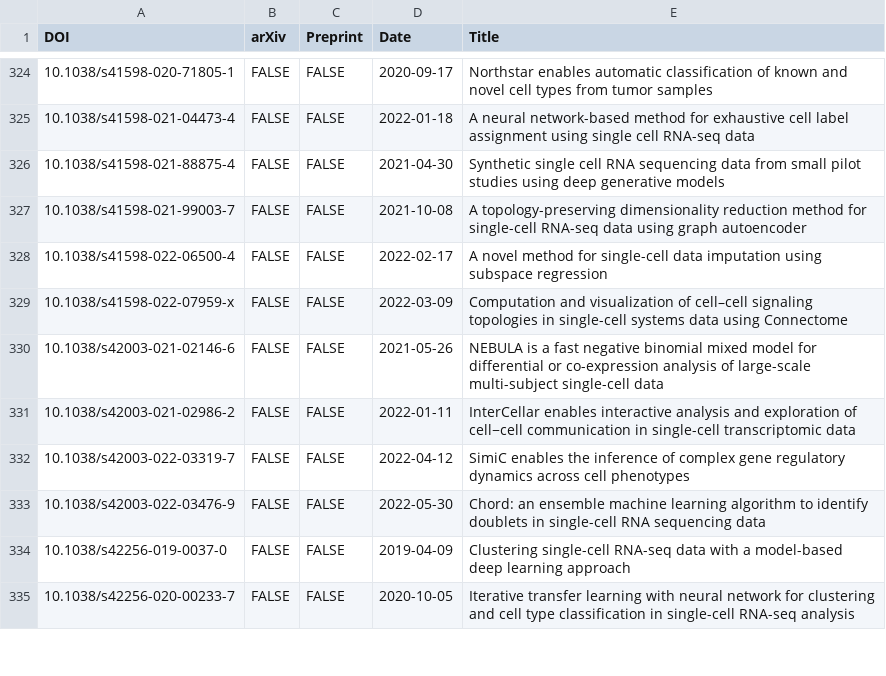
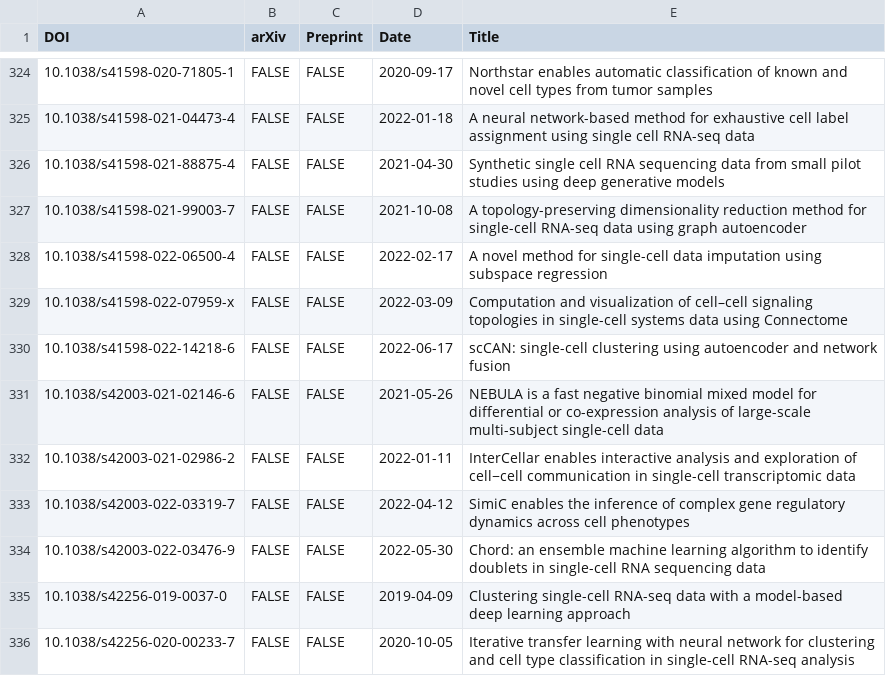
Before and after one commit to scRNA-tools/scRNA-tools, a TSV file: database/references.tsv, drawn as a sheet; only a part is shown, gaps mark what is left out.

```diff
--- a/database/references.tsv
+++ b/database/references.tsv
@@ -329,2 +329,3 @@ DOI	arXiv	Preprint	Date	Title
 10.1038/s41598-022-07959-x	FALSE	FALSE	2022-03-09	Computation and visualization of cell–cell signaling topologies in single-cell systems data using Connectome
+10.1038/s41598-022-14218-6	FALSE	FALSE	2022-06-17	scCAN: single-cell clustering using autoencoder and network fusion
 10.1038/s42003-021-02146-6	FALSE	FALSE	2021-05-26	NEBULA is a fast negative binomial mixed model for differential or co-expression analysis of large-scale multi-subject single-cell data
```
Also changed, not shown: database/doi-idx.tsv, database/tools.tsv.
